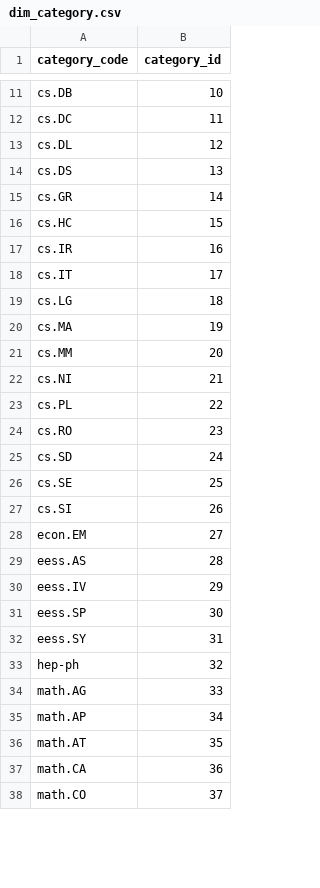
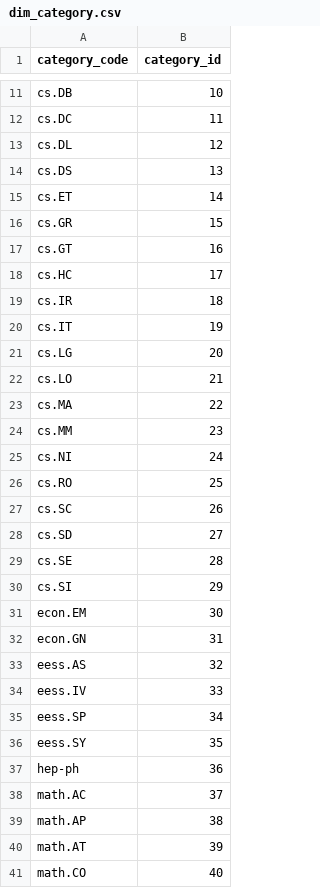
Before and after one commit to ShivomK003/analytics_copilot, a CSV file: data/warehouse/dim_category.csv, drawn as a sheet; only a part is shown, gaps mark what is left out; the diff covers the shown part only.

```diff
--- a/data/warehouse/dim_category.csv
+++ b/data/warehouse/dim_category.csv
@@ -14,25 +14,28 @@ cs.DL,12
 cs.DS,13
-cs.GR,14
-cs.HC,15
-cs.IR,16
-cs.IT,17
-cs.LG,18
-cs.MA,19
-cs.MM,20
-cs.NI,21
-cs.PL,22
-cs.RO,23
-cs.SD,24
-cs.SE,25
-cs.SI,26
-econ.EM,27
-eess.AS,28
-eess.IV,29
-eess.SP,30
-eess.SY,31
-hep-ph,32
-math.AG,33
-math.AP,34
-math.AT,35
-math.CA,36
-math.CO,37
+cs.ET,14
+cs.GR,15
+cs.GT,16
+cs.HC,17
+cs.IR,18
+cs.IT,19
+cs.LG,20
+cs.LO,21
+cs.MA,22
+cs.MM,23
+cs.NI,24
+cs.RO,25
+cs.SC,26
+cs.SD,27
+cs.SE,28
+cs.SI,29
+econ.EM,30
+econ.GN,31
+eess.AS,32
+eess.IV,33
+eess.SP,34
+eess.SY,35
+hep-ph,36
+math.AC,37
+math.AP,38
+math.AT,39
+math.CO,40
```
Also changed, not shown: 10 added rows, 9 removed rows and 19 edited cells elsewhere in this file, data/warehouse/dim_author.csv, data/warehouse/paper_authors.csv, 28 other files.
